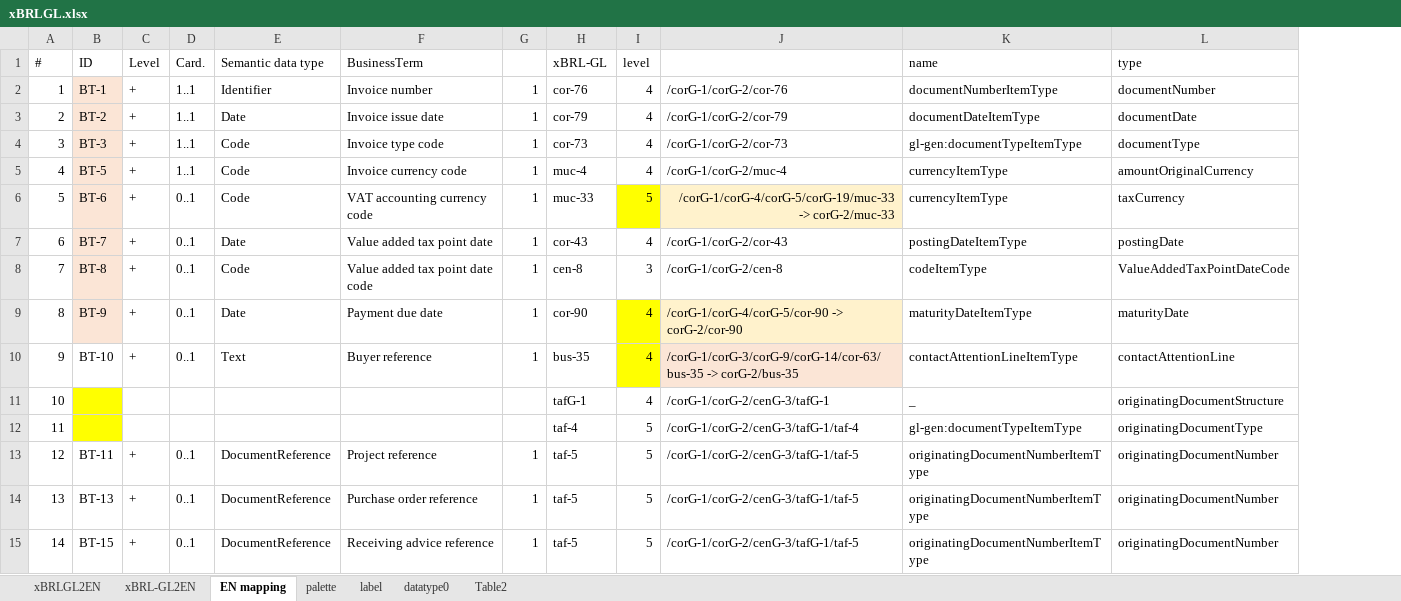
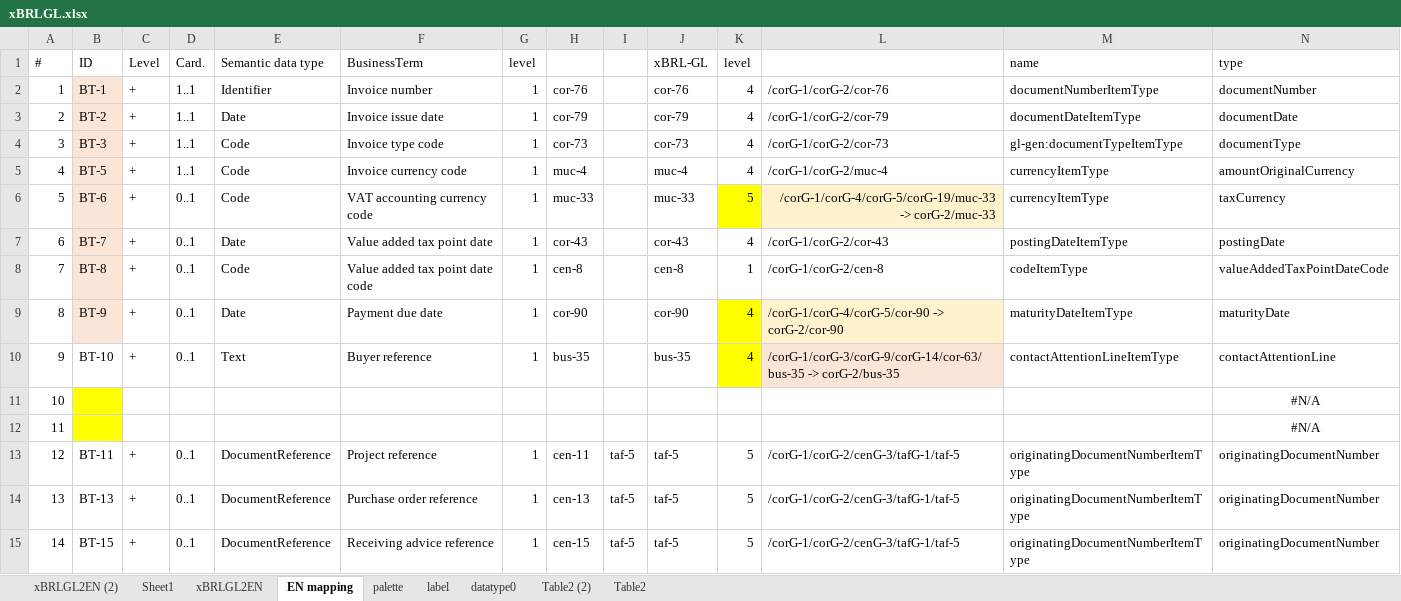
Before and after one commit to pontsoleil/EIPA, an Excel workbook: データ検証/EIPA/xBRL/xBRLGL.xlsx, sheet EN mapping, drawn as a sheet; only a part is shown; values as stored, in another font and other column widths than the file's, no borders; conditional formats not drawn; removed rows and columns are numbered as before the commit, all else as after; the diff covers the shown part only; the diff names each change by its address in the sheet, - before the commit and + after, or states it on an @@ line.

Commit message:
Update xBRLGL.xlsx

```diff
--- a/データ検証/EIPA/xBRL/xBRLGL.xlsx (sheet EN mapping)
+++ b/データ検証/EIPA/xBRL/xBRLGL.xlsx (sheet EN mapping)
-sheet tab: xBRL-GL2EN
+sheet tab: xBRLGL2EN (2)
+sheet tab: Sheet1
+sheet tab: Table2 (2)
+column H, rows 2-10: cor-76 | cor-79 | cor-73 | muc-4 | muc-33 | cor-43 | cen-8 | cor-90 | bus-35; rows 13-15: cen-11 | cen-13 | cen-15
+column I, rows 13-15: all taf-5
-G1: (empty)
+G1: level
-K8: 3
+K8: 1
-N8: ValueAddedTaxPointDateCode
+N8: valueAddedTaxPointDateCode
-row 11: 10 |  |  |  |  |  |  | tafG-1 | 4 | /corG-1/corG-2/cenG-3/tafG-1 | _ | originatingDocumentStructure
-row 12: 11 |  |  |  |  |  |  | taf-4 | 5 | /corG-1/corG-2/cenG-3/tafG-1/taf-4 | gl-gen:documentTypeItemType | originatingDocumentType
+row 11: 10 |  |  |  |  |  |  |  |  |  |  |  |  | #N/A
+row 12: 11 |  |  |  |  |  |  |  |  |  |  |  |  | #N/A
```
Also changed, not shown: 5 added rows, 7 removed rows, 80 edited cells and cell formats elsewhere in this sheet, sheet label, sheet xBRLGL2EN, sheet palette, sheet Table2, formulas that keep their value, charts or pictures.
